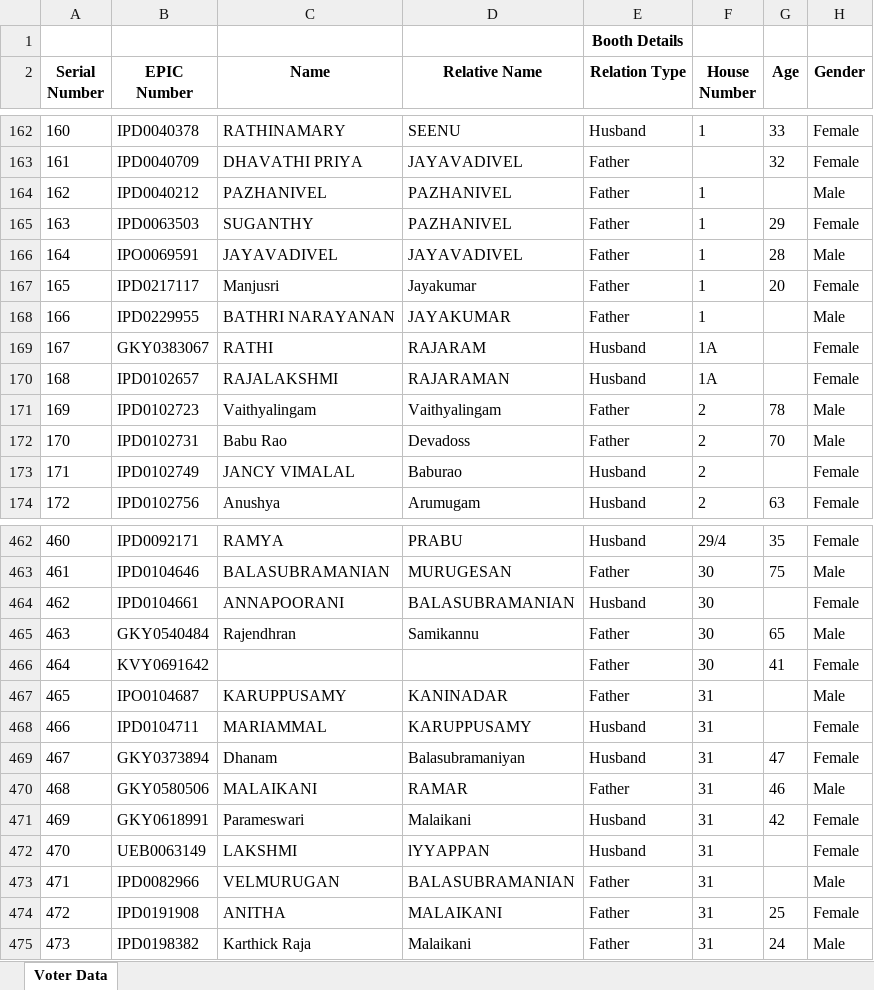
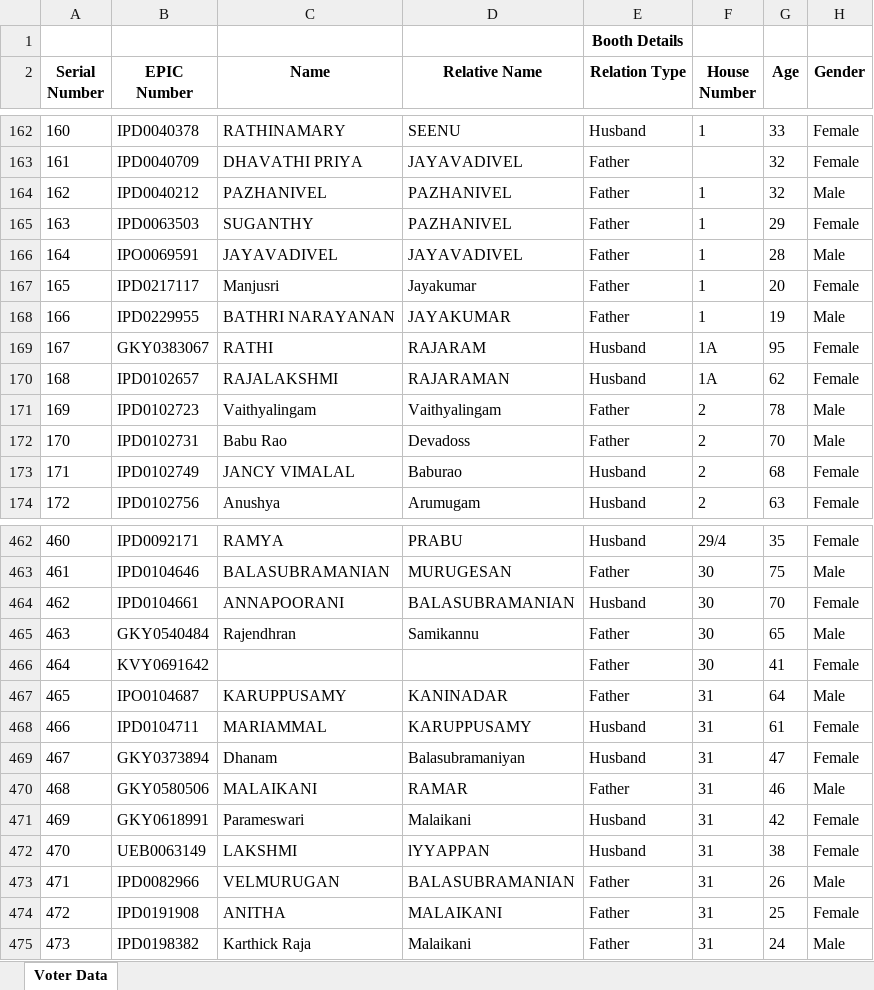
Before and after one commit to DeekshaR06/electoral-roll-ocr, an Excel workbook: output/voter_output.xlsx, sheet Voter Data, drawn as a sheet; only a part is shown, gaps mark what is left out; values as stored, in another font and other column widths than the file's, no borders; the diff covers the shown part only; the diff names each change by its address in the sheet, - before the commit and + after, or states it on an @@ line.

```diff
--- a/output/voter_output.xlsx (sheet Voter Data)
+++ b/output/voter_output.xlsx (sheet Voter Data)
-G164 (Age): (empty)
+G164 (Age): 32
-G168 (Age): (empty)
+G168 (Age): 19
-G169 (Age): (empty)
+G169 (Age): 95
-G170 (Age): (empty)
+G170 (Age): 62
-G173 (Age): (empty)
+G173 (Age): 68
-G464 (Age): (empty)
+G464 (Age): 70
-G467 (Age): (empty)
+G467 (Age): 64
-G468 (Age): (empty)
+G468 (Age): 61
-G472 (Age): (empty)
+G472 (Age): 38
-G473 (Age): (empty)
+G473 (Age): 26
```
Also changed, not shown: 1 added row and 141 edited cells elsewhere in this sheet, 3 other files.
